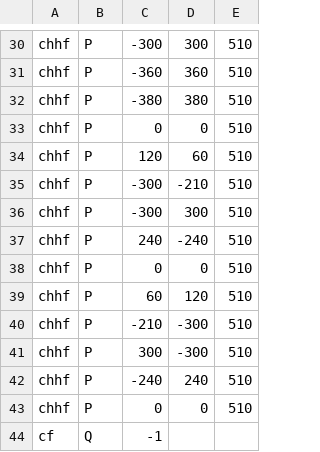
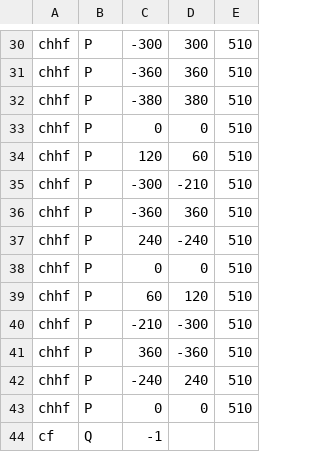
Before and after one commit to nickfisch/Mechatronics_Labs, a CSV file: SerialMonitor/sys_id_file.csv, drawn as a sheet; only a part is shown, gaps mark what is left out.

```diff
--- a/SerialMonitor/sys_id_file.csv
+++ b/SerialMonitor/sys_id_file.csv
@@ -35,3 +35,3 @@ chhf, P, 120, 60, 510
 chhf, P, -300, -210, 510
-chhf, P, -300, 300, 510
+chhf, P, -360, 360, 510
 chhf, P, 240, -240, 510
@@ -40,3 +40,3 @@ chhf, P, 60, 120, 510
 chhf, P, -210, -300, 510
-chhf, P, 300, -300, 510
+chhf, P, 360, -360, 510
 chhf, P, -240, 240, 510
```
Also changed, not shown: 1 other file.
